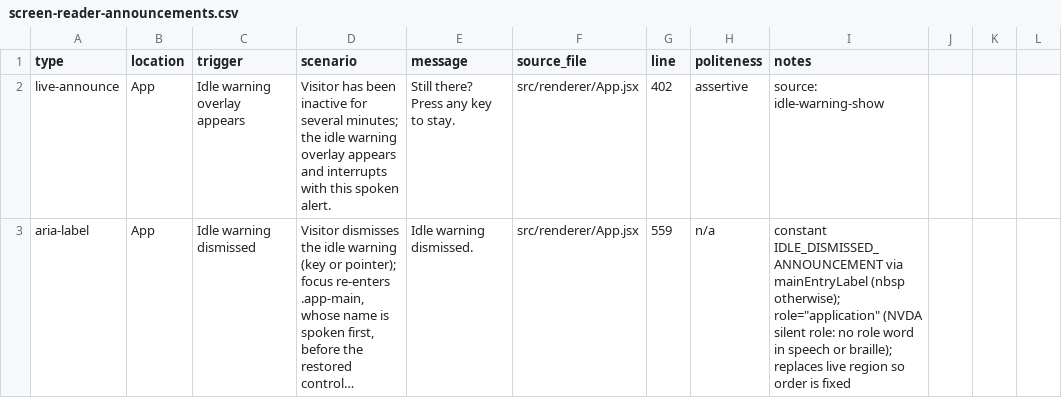
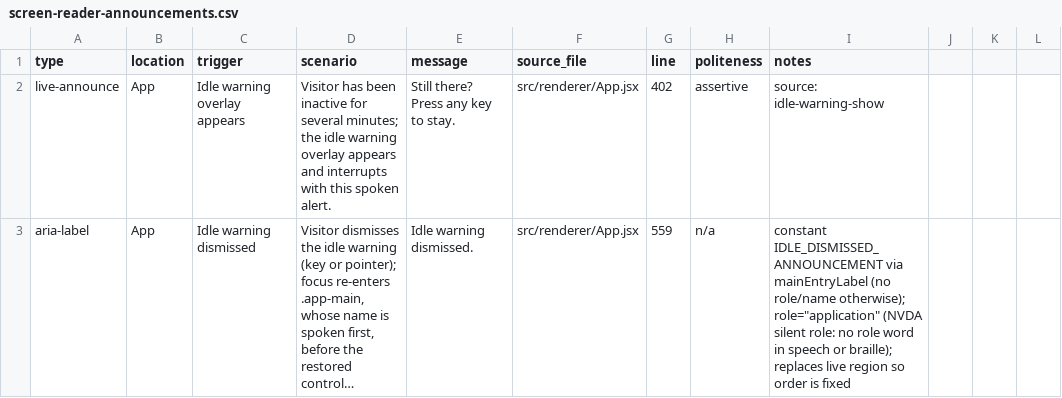
Before and after one commit to clrrs/HKA, a CSV file: docs/screen-reader-announcements.csv, drawn as a sheet; only a part is shown; long unchanged cells end in …; the diff covers the shown part only; the diff names each change by its address in the sheet, - before the commit and + after, or states it on an @@ line.

Commit message:
Use U+2800 silent name so NVDA braille drops "app"
NVDA discards whitespace-only names (including nbsp), so silent-role
elements labelled with nbsp were treated as unnamed and brailled "app".
Shared SILENT_NAME (braille blank) replaces nbsp labels, and the
.app-main/.app-scenes entry-label containers only take role=application
while a label is set.

```diff
--- a/docs/screen-reader-announcements.csv
+++ b/docs/screen-reader-announcements.csv
-I3 (notes): …via mainEntryLabel (nbsp otherwise); role="application"…
+I3 (notes): …via mainEntryLabel (no role/name otherwise); role="application"…
```
Also changed, not shown: 3 edited cells elsewhere in this file, 5 other files.
